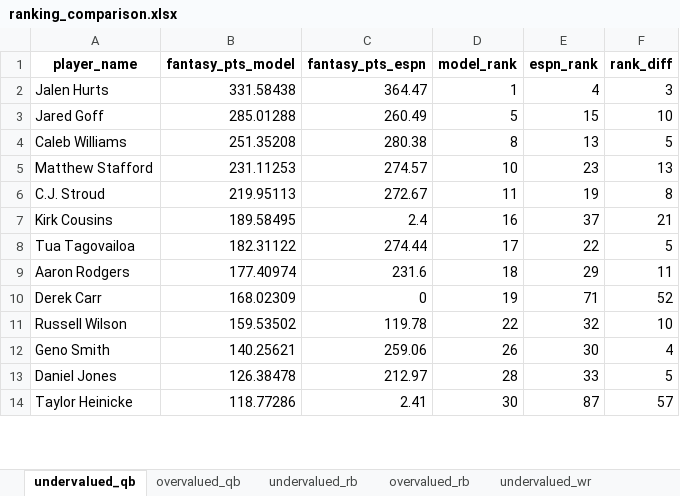
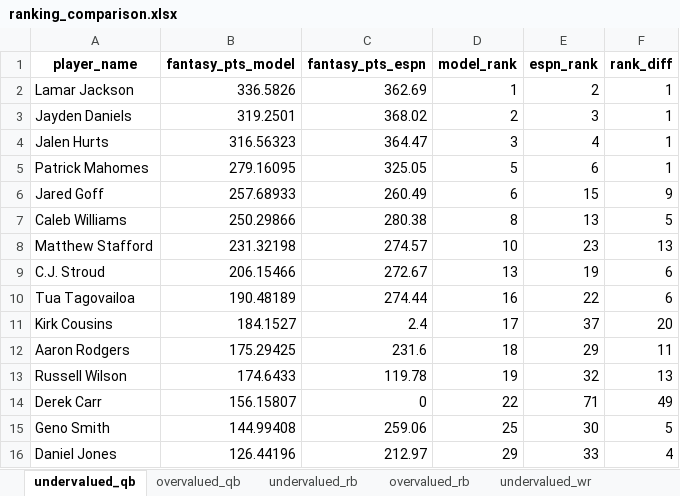
Before and after one commit to vishnudattaj/NFL-Fantasy, an Excel workbook: ranking_comparison.xlsx, sheet undervalued_qb, drawn as a sheet; only a part is shown; values as stored, in another font and other column widths than the file's, no borders; removed rows and columns are numbered as before the commit, all else as after; the diff covers the shown part only; the diff names each change by its address in the sheet, - before the commit and + after, or states it on an @@ line.

Commit message:
tuned xgboost model, achieved better results

```diff
--- a/ranking_comparison.xlsx (sheet undervalued_qb)
+++ b/ranking_comparison.xlsx (sheet undervalued_qb)
+row 2: Lamar Jackson | 336.5826 | 362.69 | 1 | 2 | 1
+row 3: Jayden Daniels | 319.2501 | 368.02 | 2 | 3 | 1
-B4 (fantasy_pts_model): 331.58438
+B4 (fantasy_pts_model): 316.56323
-D4 (model_rank): 1
+D4 (model_rank): 3
-F4 (rank_diff): 3
+F4 (rank_diff): 1
+row 5: Patrick Mahomes | 279.16095 | 325.05 | 5 | 6 | 1
-B6 (fantasy_pts_model): 285.01288
+B6 (fantasy_pts_model): 257.68933
-D6 (model_rank): 5
+D6 (model_rank): 6
-F6 (rank_diff): 10
+F6 (rank_diff): 9
-B7 (fantasy_pts_model): 251.35208
+B7 (fantasy_pts_model): 250.29866
-B8 (fantasy_pts_model): 231.11253
+B8 (fantasy_pts_model): 231.32198
-B9 (fantasy_pts_model): 219.95113
+B9 (fantasy_pts_model): 206.15466
-D9 (model_rank): 11
+D9 (model_rank): 13
-F9 (rank_diff): 8
+F9 (rank_diff): 6
-row 7: Kirk Cousins | 189.58495 | 2.4 | 16 | 37 | 21
-B10 (fantasy_pts_model): 182.31122
+B10 (fantasy_pts_model): 190.48189
-D10 (model_rank): 17
+D10 (model_rank): 16
-F10 (rank_diff): 5
+F10 (rank_diff): 6
+row 11: Kirk Cousins | 184.1527 | 2.4 | 17 | 37 | 20
-B12 (fantasy_pts_model): 177.40974
+B12 (fantasy_pts_model): 175.29425
-row 10: Derek Carr | 168.02309 | 0 | 19 | 71 | 52
-B13 (fantasy_pts_model): 159.53502
+B13 (fantasy_pts_model): 174.6433
-D13 (model_rank): 22
+D13 (model_rank): 19
-F13 (rank_diff): 10
+F13 (rank_diff): 13
+row 14: Derek Carr | 156.15807 | 0 | 22 | 71 | 49
-B15 (fantasy_pts_model): 140.25621
+B15 (fantasy_pts_model): 144.99408
-D15 (model_rank): 26
+D15 (model_rank): 25
-F15 (rank_diff): 4
+F15 (rank_diff): 5
-B16 (fantasy_pts_model): 126.38478
+B16 (fantasy_pts_model): 126.44196
-D16 (model_rank): 28
+D16 (model_rank): 29
-F16 (rank_diff): 5
+F16 (rank_diff): 4
-row 14: Taylor Heinicke | 118.77286 | 2.41 | 30 | 87 | 57
```
Also changed, not shown: 17 added rows, 15 removed rows and 34 edited cells elsewhere in this sheet, sheet undervalued_wr, sheet overvalued_wr, sheet undervalued_rb, sheet undervalued_te, sheet overvalued_te, sheet overvalued_qb, 1 more sheet, 5 other files.
